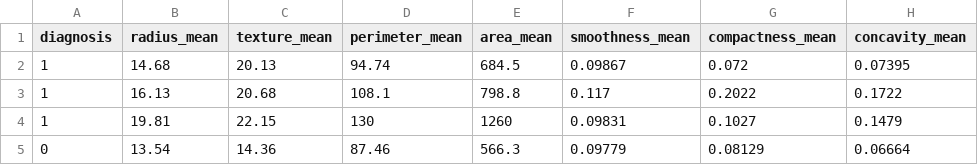
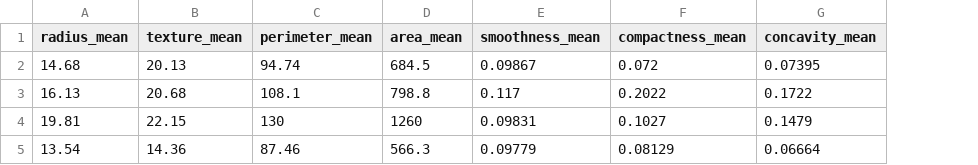
Before and after one commit to Salwi25/create-model-UAS, a CSV file: input_data.csv, drawn as a sheet; only a part is shown; the diff names each change by its address in the sheet, - before the commit and + after, or states it on an @@ line.

```diff
--- a/input_data.csv
+++ b/input_data.csv
-column A (diagnosis), rows 2-5: 1 | 1 | 1 | 0
```
Also changed, not shown: 3 other files.
